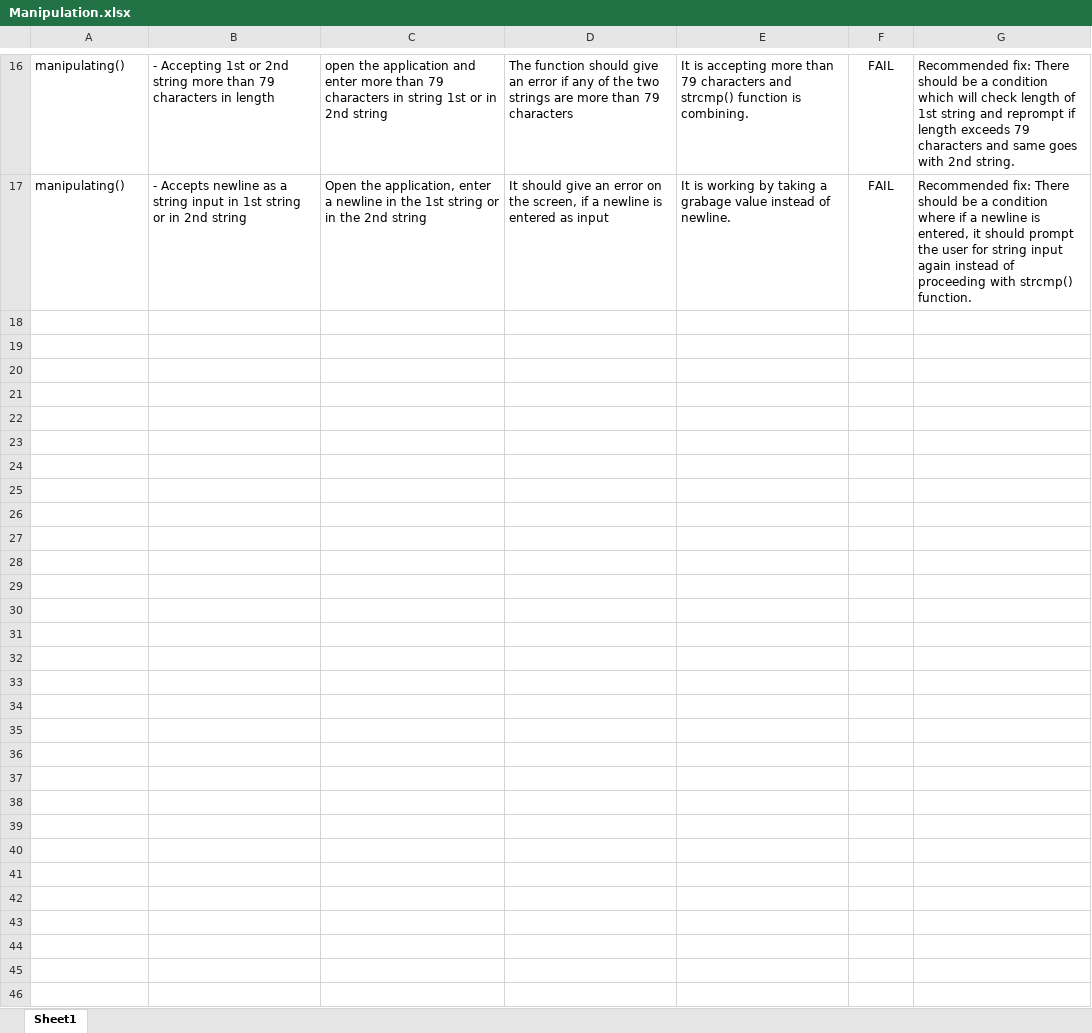
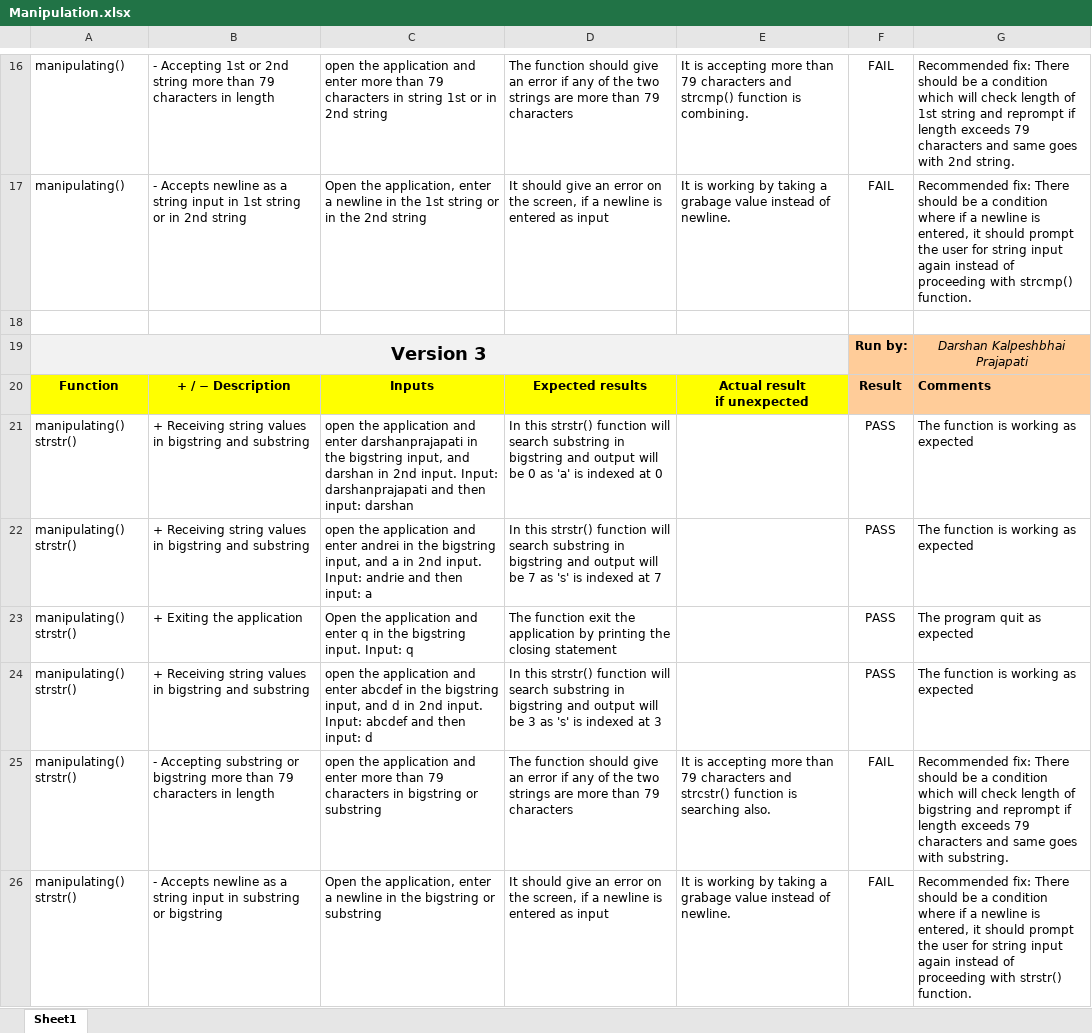
Before and after one commit to AndresSU23/Seneca-CPR-Final-Project-Team-7, an Excel workbook: Manipulation.xlsx, sheet Sheet1, drawn as a sheet; only a part is shown, gaps mark what is left out; values as stored, in another font and other column widths than the file's, no borders; conditional formats not drawn; ↵ is a line break in a cell; the diff names each change by its address in the sheet, - before the commit and + after, or states it on an @@ line.

```diff
--- a/Manipulation.xlsx (sheet Sheet1)
+++ b/Manipulation.xlsx (sheet Sheet1)
+row 18: (empty)
+row 19: Version 3 |  |  |  |  | Run by: | Darshan Kalpeshbhai Prajapati
+row 20: Function | + / − Description | Inputs | Expected results | Actual result ↵ if unexpected | Result | Comments
+row 21: manipulating() strstr() | + Receiving string values in bigstring and substring | open the application and enter darshanprajapati in the bigstring input, and darshan in 2nd input. Input: darshanprajapati and then input: darshan | In this strstr() function will search substring in bigstring and output will be 0 as 'a' is indexed at 0 |  | PASS | The function is working as expected
+row 22: manipulating() strstr() | + Receiving string values in bigstring and substring | open the application and enter andrei in the bigstring input, and a in 2nd input. Input: andrie and then input: a | In this strstr() function will search substring in bigstring and output will be 7 as 's' is indexed at 7 |  | PASS | The function is working as expected
+row 23: manipulating() strstr() | + Exiting the application | Open the application and enter q in the bigstring input. Input: q | The function exit the application by printing the closing statement |  | PASS | The program quit as expected
+row 24: manipulating() strstr() | + Receiving string values in bigstring and substring | open the application and enter abcdef in the bigstring input, and d in 2nd input. Input: abcdef and then input: d | In this strstr() function will search substring in bigstring and output will be 3 as 's' is indexed at 3 |  | PASS | The function is working as expected
+row 25: manipulating() strstr() | - Accepting substring or bigstring more than 79 characters in length | open the application and enter more than 79 characters in bigstring or substring | The function should give an error if any of the two strings are more than 79 characters | It is accepting more than 79 characters and strcstr() function is searching also. | FAIL | Recommended fix: There should be a condition which will check length of bigstring and reprompt if length exceeds 79 characters and same goes with substring.
+row 26: manipulating() strstr() | - Accepts newline as a string input in substring or bigstring | Open the application, enter a newline in the bigstring or substring | It should give an error on the screen, if a newline is entered as input | It is working by taking a grabage value instead of newline. | FAIL | Recommended fix: There should be a condition where if a newline is entered, it should prompt the user for string input again instead of proceeding with strstr() function.
```
Also changed, not shown: Fundamentals.xlsx, Main.xlsx, 2 other files.
